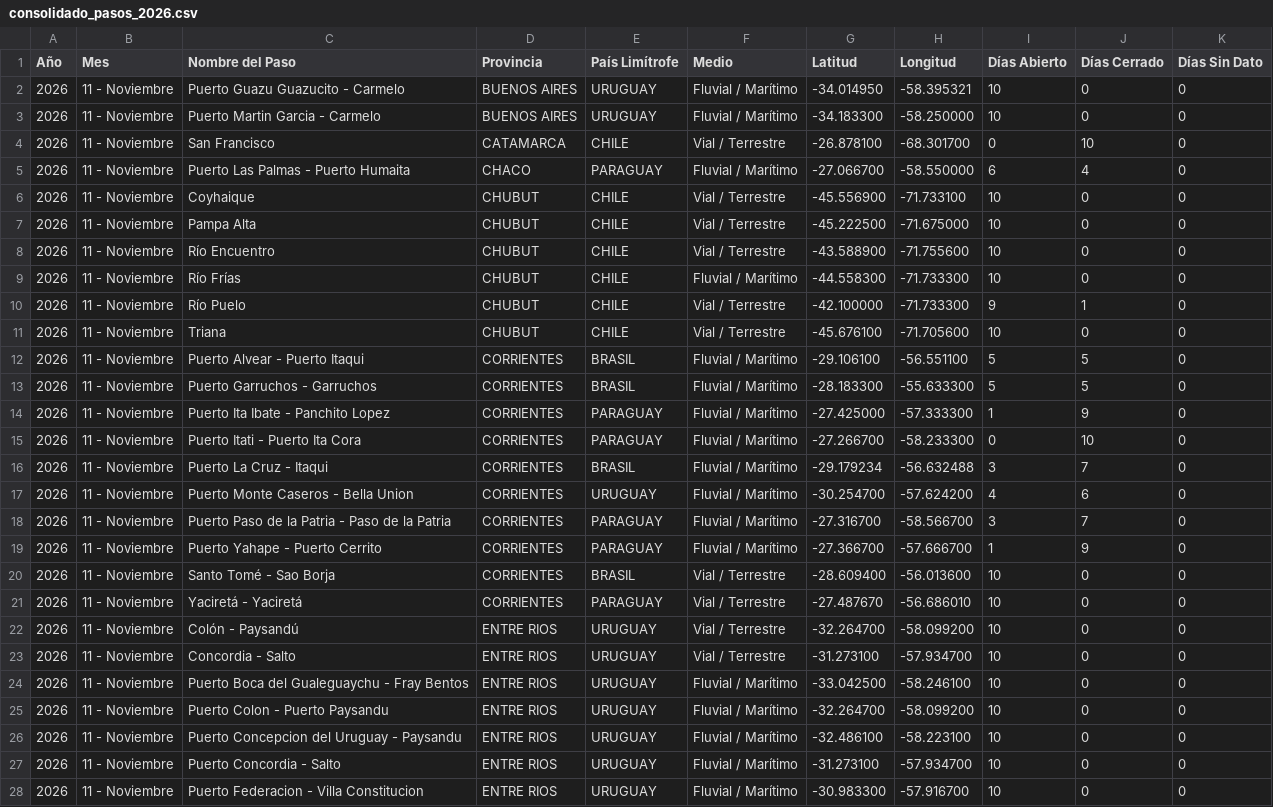
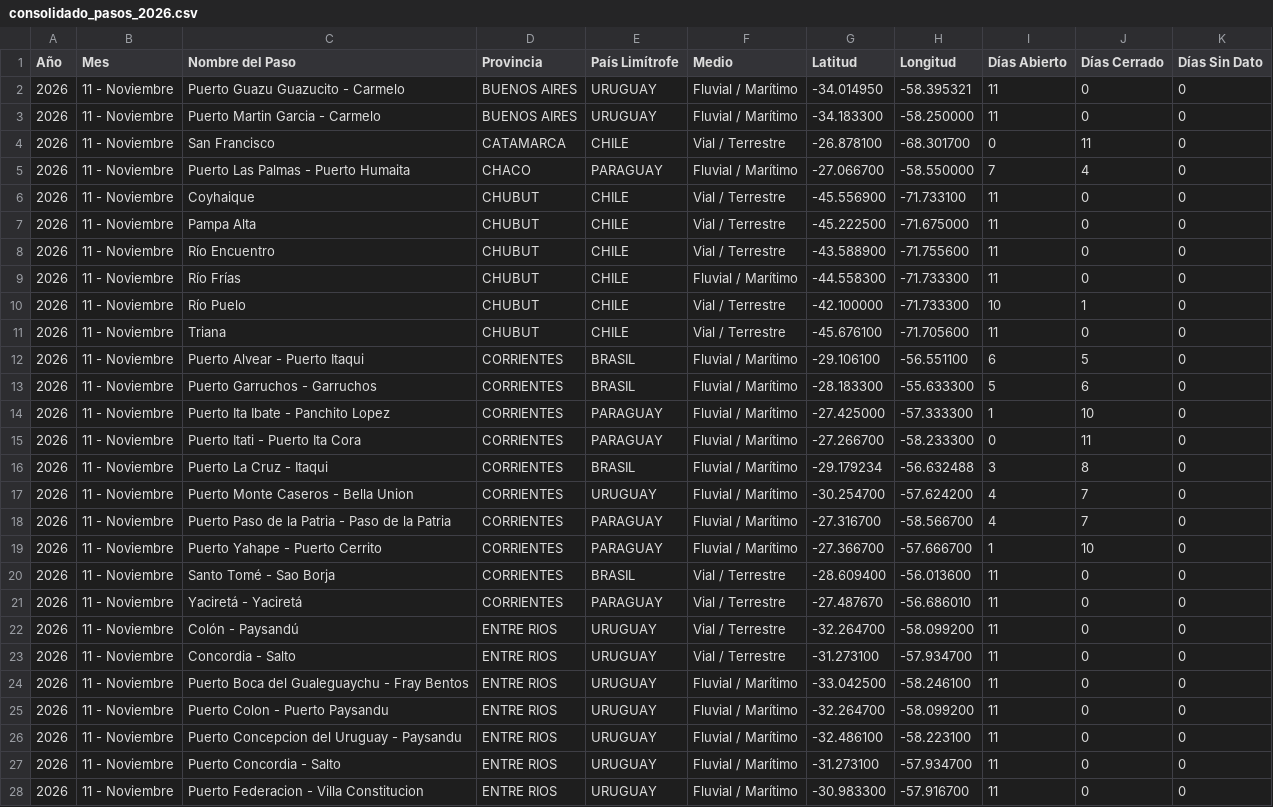
Before and after one commit to battagliam0707-jpg/Pasos-Fronterizos, a CSV file: consolidado_pasos_2026.csv, drawn as a sheet; only a part is shown; the diff covers the shown part only; the diff names each change by its address in the sheet, - before the commit and + after, or states it on an @@ line.

```diff
--- a/consolidado_pasos_2026.csv
+++ b/consolidado_pasos_2026.csv
-I2:I3 (Días Abierto): 10
+I2:I3 (Días Abierto): 11
-J4 (Días Cerrado): 10
+J4 (Días Cerrado): 11
-I5 (Días Abierto): 6
+I5 (Días Abierto): 7
-I6:I9 (Días Abierto): 10
+I6:I9 (Días Abierto): 11
-I10 (Días Abierto): 9
+I10 (Días Abierto): 10
-I11 (Días Abierto): 10
+I11 (Días Abierto): 11
-I12 (Días Abierto): 5
+I12 (Días Abierto): 6
-J13 (Días Cerrado): 5
+J13 (Días Cerrado): 6
-J14 (Días Cerrado): 9
+J14 (Días Cerrado): 10
-J15 (Días Cerrado): 10
+J15 (Días Cerrado): 11
-J16 (Días Cerrado): 7
+J16 (Días Cerrado): 8
-J17 (Días Cerrado): 6
+J17 (Días Cerrado): 7
-I18 (Días Abierto): 3
+I18 (Días Abierto): 4
-J19 (Días Cerrado): 9
+J19 (Días Cerrado): 10
-I20:I28 (Días Abierto): 10
+I20:I28 (Días Abierto): 11
```
Also changed, not shown: 79 edited cells elsewhere in this file, 1 other file.
